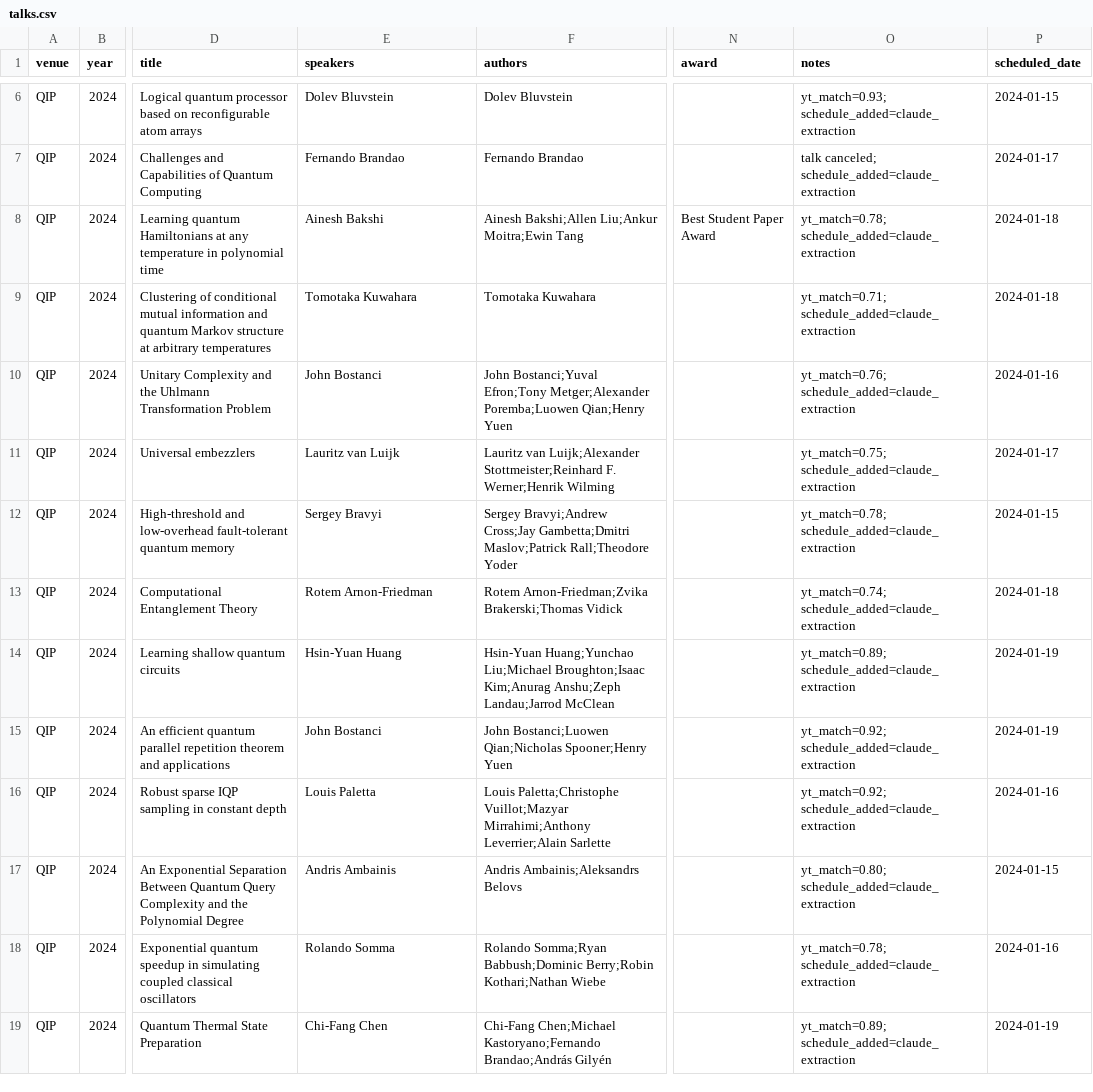
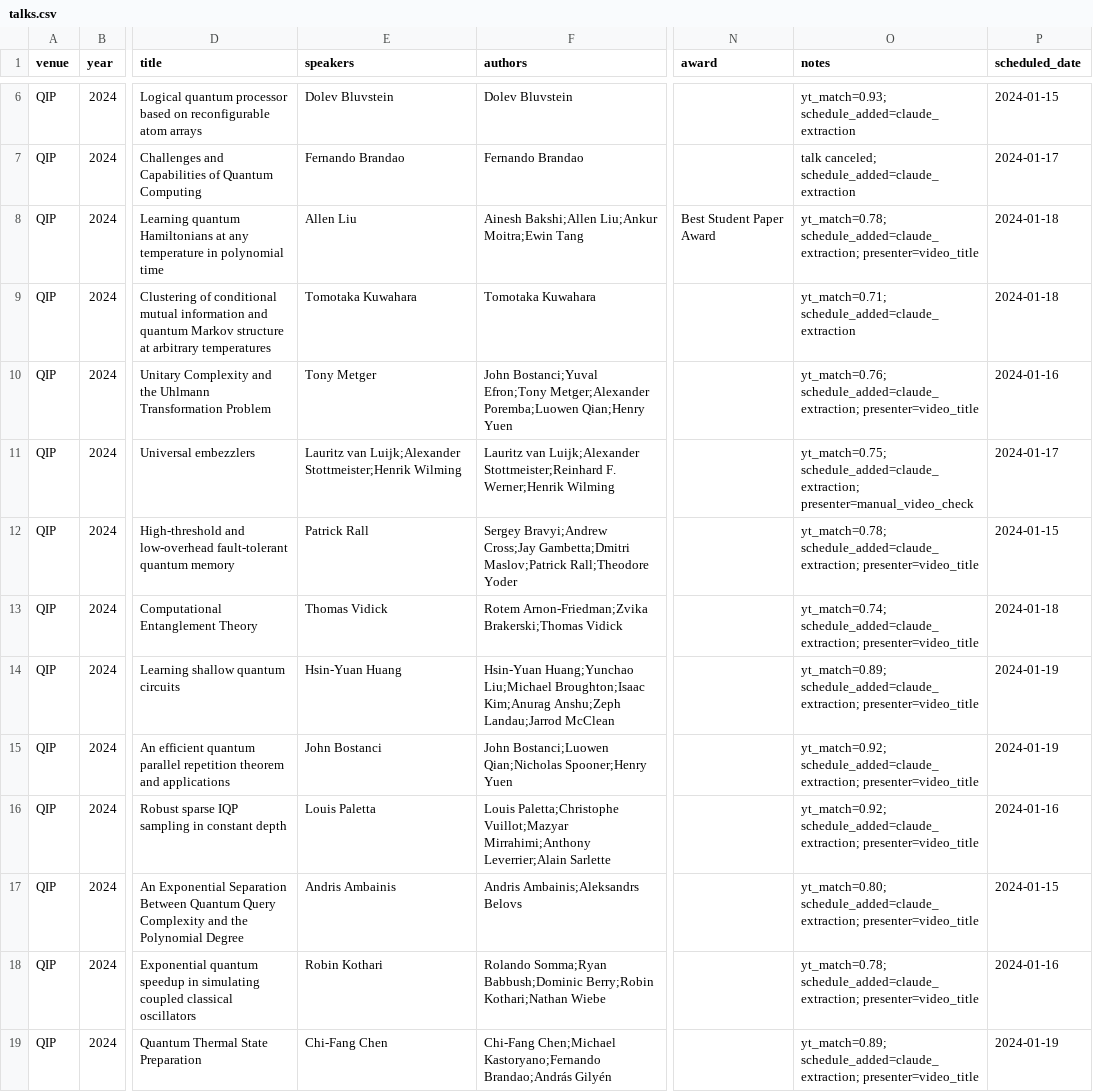
Before and after one commit to IAQI/QuantumDB, a CSV file: data/conferences/qip_2024/talks.csv, drawn as a sheet; only a part is shown, gaps mark what is left out; the diff covers the shown part only; the diff names each change by its address in the sheet, - before the commit and + after, or states it on an @@ line.

```diff
--- a/data/conferences/qip_2024/talks.csv
+++ b/data/conferences/qip_2024/talks.csv
-E8 (speakers): Ainesh Bakshi
+E8 (speakers): Allen Liu
-O8 (notes): yt_match=0.78; schedule_added=claude_extraction
+O8 (notes): yt_match=0.78; schedule_added=claude_extraction; presenter=video_title
-E10 (speakers): John Bostanci
+E10 (speakers): Tony Metger
-O10 (notes): yt_match=0.76; schedule_added=claude_extraction
+O10 (notes): yt_match=0.76; schedule_added=claude_extraction; presenter=video_title
-E11 (speakers): Lauritz van Luijk
+E11 (speakers): Lauritz van Luijk;Alexander Stottmeister;Henrik Wilming
-O11 (notes): yt_match=0.75; schedule_added=claude_extraction
+O11 (notes): yt_match=0.75; schedule_added=claude_extraction; presenter=manual_video_check
-E12 (speakers): Sergey Bravyi
+E12 (speakers): Patrick Rall
-O12 (notes): yt_match=0.78; schedule_added=claude_extraction
+O12 (notes): yt_match=0.78; schedule_added=claude_extraction; presenter=video_title
-E13 (speakers): Rotem Arnon-Friedman
+E13 (speakers): Thomas Vidick
-O13 (notes): yt_match=0.74; schedule_added=claude_extraction
+O13 (notes): yt_match=0.74; schedule_added=claude_extraction; presenter=video_title
-O14 (notes): yt_match=0.89; schedule_added=claude_extraction
+O14 (notes): yt_match=0.89; schedule_added=claude_extraction; presenter=video_title
-O15:O16 (notes): yt_match=0.92; schedule_added=claude_extraction
+O15:O16 (notes): yt_match=0.92; schedule_added=claude_extraction; presenter=video_title
-O17 (notes): yt_match=0.80; schedule_added=claude_extraction
+O17 (notes): yt_match=0.80; schedule_added=claude_extraction; presenter=video_title
-E18 (speakers): Rolando Somma
+E18 (speakers): Robin Kothari
-O18 (notes): yt_match=0.78; schedule_added=claude_extraction
+O18 (notes): yt_match=0.78; schedule_added=claude_extraction; presenter=video_title
-O19 (notes): yt_match=0.89; schedule_added=claude_extraction
+O19 (notes): yt_match=0.89; schedule_added=claude_extraction; presenter=video_title
```
Also changed, not shown: 148 edited cells elsewhere in this file, data/conferences/qip_2008/talks.csv, data/conferences/qip_2009/talks.csv, 3 other files.
